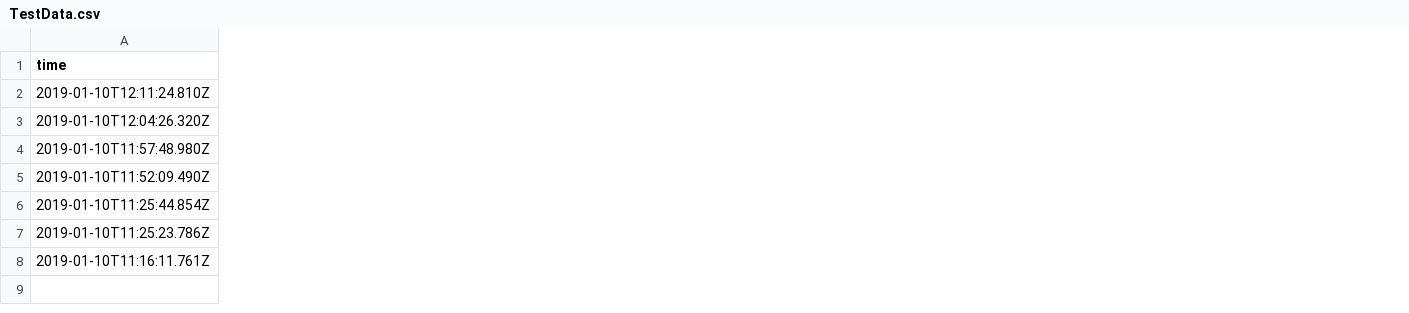
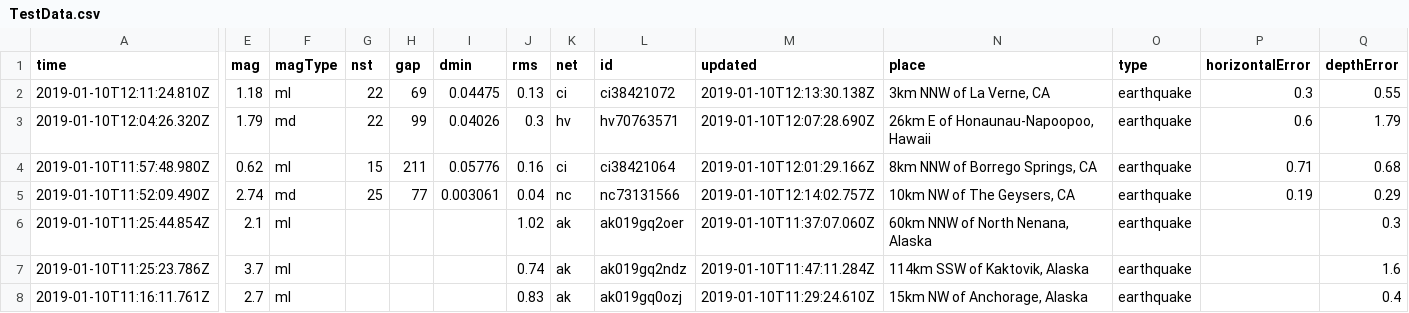
Before and after one commit to FlysongMH/MyQtProject, a CSV file: PyQt5Project/PivotTable/TestData.csv, drawn as a sheet; only a part is shown, gaps mark what is left out; the diff covers the shown part only; the diff names each change by its address in the sheet, - before the commit and + after, or states it on an @@ line.

```diff
--- a/PyQt5Project/PivotTable/TestData.csv
+++ b/PyQt5Project/PivotTable/TestData.csv
+column E (mag), rows 2-8: 1.18 | 1.79 | 0.62 | 2.74 | 2.1 | 3.7 | 2.7
+column F (magType), rows 2-8: ml | md | ml | md | ml | ml | ml
+column G (nst), rows 2-5: 22 | 22 | 15 | 25
+column H (gap), rows 2-5: 69 | 99 | 211 | 77
+column I (dmin), rows 2-5: 0.04475 | 0.04026 | 0.05776 | 0.003061
+column J (rms), rows 2-8: 0.13 | 0.3 | 0.16 | 0.04 | 1.02 | 0.74 | 0.83
+column K (net), rows 2-8: ci | hv | ci | nc | ak | ak | ak
+column L (id), rows 2-8: ci38421072 | hv70763571 | ci38421064 | nc73131566 | ak019gq2oer | ak019gq2ndz | ak019gq0ozj
+column M (updated), rows 2-8: 2019-01-10T12:13:30.138Z | 2019-01-10T12:07:28.690Z | 2019-01-10T12:01:29.166Z | 2019-01-10T12:14:02.757Z | 2019-01-10T11:37:07.060Z | 2019-01-10T11:47:11.284Z | 2019-01-10T11:29:24.610Z
+column N (place), rows 2-8: 3km NNW of La Verne, CA | 26km E of Honaunau-Napoopoo, Hawaii | 8km NNW of Borrego Springs, CA | 10km NW of The Geysers, CA | 60km NNW of North Nenana, Alaska | 114km SSW of Kaktovik, Alaska | 15km NW of Anchorage, Alaska
+column O (type), rows 2-8: all earthquake
+column P (horizontalError), rows 2-5: 0.3 | 0.6 | 0.71 | 0.19
+column Q (depthError), rows 2-8: 0.55 | 1.79 | 0.68 | 0.29 | 0.3 | 1.6 | 0.4
```
Also changed, not shown: 1 added column and 10 edited cells elsewhere in this file, 1 other file.
